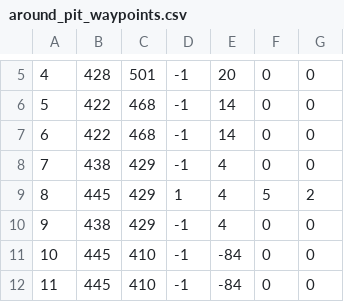
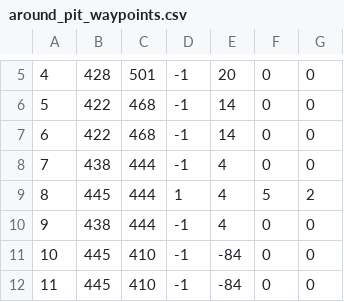
Before and after one commit to Awith133/Pit-Navigator-Utah, a CSV file: catkin_ws/src/Simulation_Control/Utah_Pit/around_pit_waypoints.csv, drawn as a sheet; only a part is shown, gaps mark what is left out.

```diff
--- a/catkin_ws/src/Simulation_Control/Utah_Pit/around_pit_waypoints.csv
+++ b/catkin_ws/src/Simulation_Control/Utah_Pit/around_pit_waypoints.csv
@@ -7,5 +7,5 @@
 6,422,468,-1,14,0,0
-7,438,429,-1,4,0,0
-8,445,429,1,4,5,2
-9,438,429,-1,4,0,0
+7,438,444,-1,4,0,0
+8,445,444,1,4,5,2
+9,438,444,-1,4,0,0
 10,445,410,-1,-84,0,0
```
Also changed, not shown: 5 other files.
